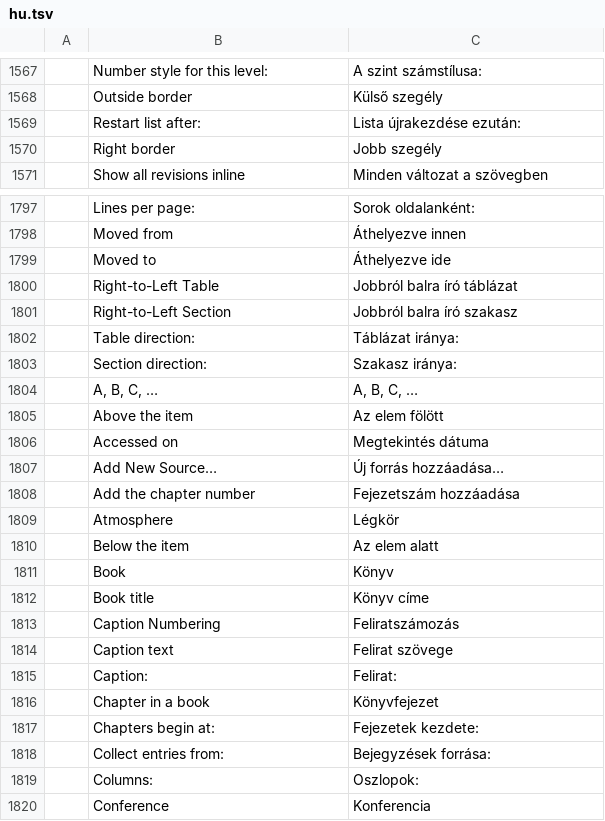
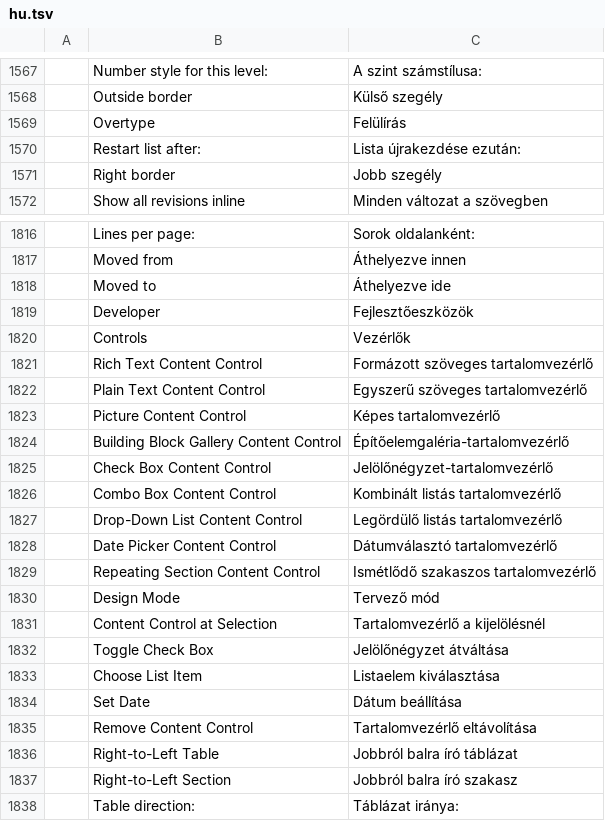
Before and after one commit to SNTBonvin/wordcraftmine, a TSV file: crates/ui-egui/src/i18n/hu.tsv, drawn as a sheet; only a part is shown, gaps mark what is left out; the shorter side is filled out with more unchanged rows; the diff covers the shown part only; the diff names each change by its address in the sheet, - before the commit and + after, or states it on an @@ line.

```diff
--- a/crates/ui-egui/src/i18n/hu.tsv
+++ b/crates/ui-egui/src/i18n/hu.tsv
+row 1569:  | Overtype | Felülírás
+row 1819:  | Developer | Fejlesztőeszközök
+row 1820:  | Controls | Vezérlők
+row 1821:  | Rich Text Content Control | Formázott szöveges tartalomvezérlő
+row 1822:  | Plain Text Content Control | Egyszerű szöveges tartalomvezérlő
+row 1823:  | Picture Content Control | Képes tartalomvezérlő
+row 1824:  | Building Block Gallery Content Control | Építőelemgaléria-tartalomvezérlő
+row 1825:  | Check Box Content Control | Jelölőnégyzet-tartalomvezérlő
+row 1826:  | Combo Box Content Control | Kombinált listás tartalomvezérlő
+row 1827:  | Drop-Down List Content Control | Legördülő listás tartalomvezérlő
+row 1828:  | Date Picker Content Control | Dátumválasztó tartalomvezérlő
+row 1829:  | Repeating Section Content Control | Ismétlődő szakaszos tartalomvezérlő
+row 1830:  | Design Mode | Tervező mód
+row 1831:  | Content Control at Selection | Tartalomvezérlő a kijelölésnél
+row 1832:  | Toggle Check Box | Jelölőnégyzet átváltása
+row 1833:  | Choose List Item | Listaelem kiválasztása
+row 1834:  | Set Date | Dátum beállítása
+row 1835:  | Remove Content Control | Tartalomvezérlő eltávolítása
```
Also changed, not shown: 25 added rows elsewhere in this file, 5 other files.
